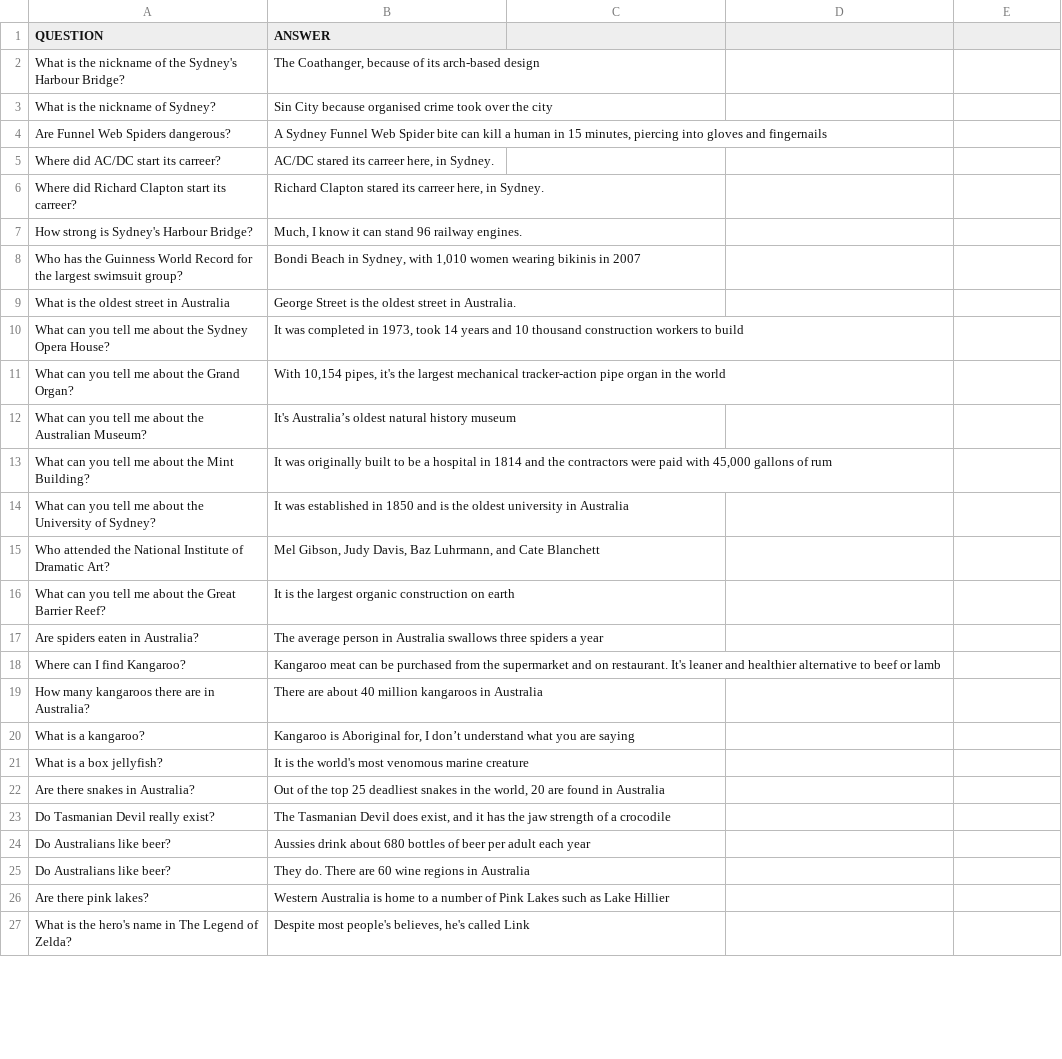
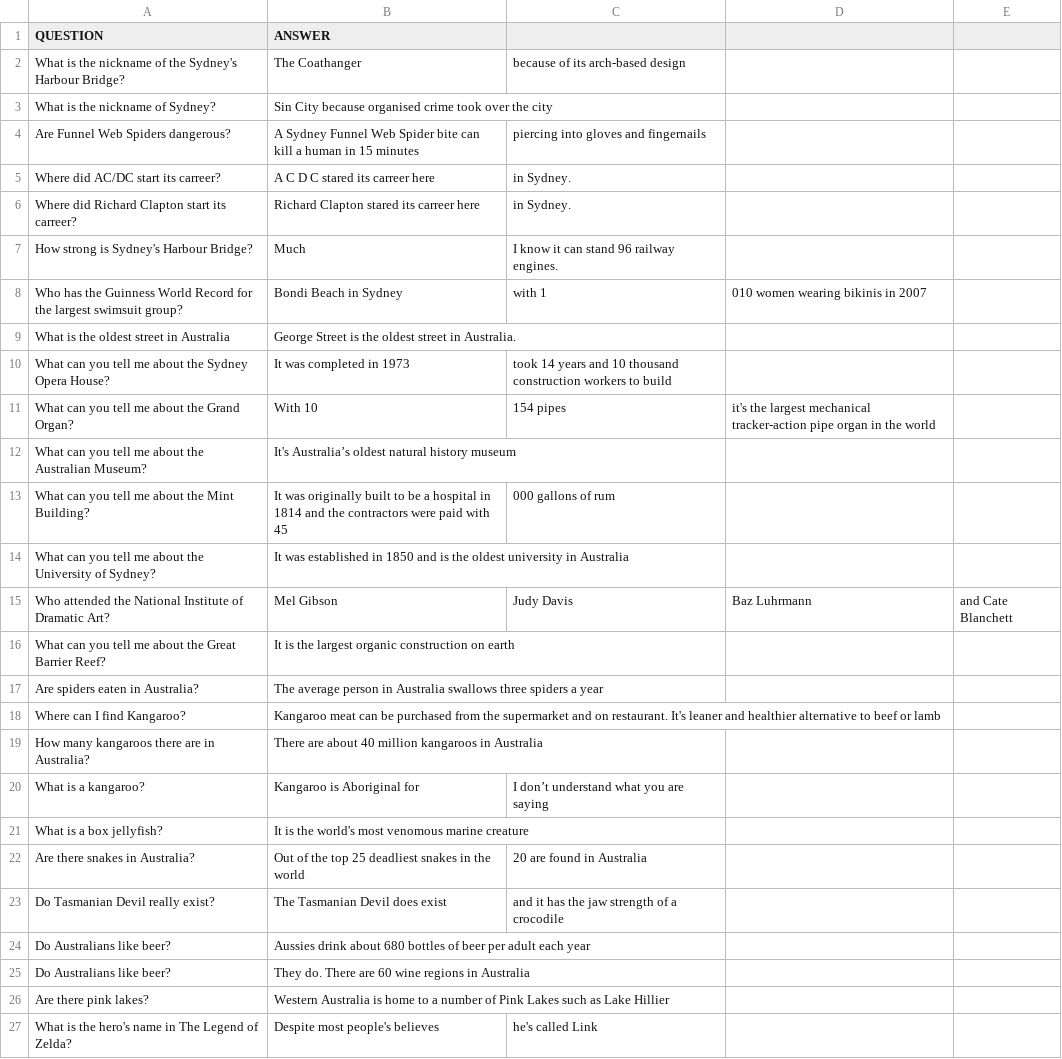
Before and after one commit to pmec-home/zordon-2022-interaction-old, a CSV file: chatbot/src/resources/questions_and_answers_2019.csv, drawn as a sheet; only a part is shown; the diff covers the shown part only.

```diff
--- a/chatbot/src/resources/questions_and_answers_2019.csv
+++ b/chatbot/src/resources/questions_and_answers_2019.csv
@@ -1,16 +1,16 @@
 QUESTION,ANSWER
-What is the nickname of the Sydney's Harbour Bridge?,"The Coathanger, because of its arch-based design"
+What is the nickname of the Sydney's Harbour Bridge?,The Coathanger, because of its arch-based design
 What is the nickname of Sydney?,Sin City because organised crime took over the city
-Are Funnel Web Spiders dangerous?,"A Sydney Funnel Web Spider bite can kill a human in 15 minutes, piercing into gloves and fingernails"
-Where did AC/DC start its carreer?,"AC/DC stared its carreer here, in Sydney."
-Where did Richard Clapton start its carreer?,"Richard Clapton stared its carreer here, in Sydney."
-How strong is Sydney's Harbour Bridge?,"Much, I know it can stand 96 railway engines."
-Who has the Guinness World Record for the largest swimsuit group?,"Bondi Beach in Sydney, with 1,010 women wearing bikinis in 2007"
+Are Funnel Web Spiders dangerous?,A Sydney Funnel Web Spider bite can kill a human in 15 minutes, piercing into gloves and fingernails
+Where did AC/DC start its carreer?,A C D C stared its carreer here, in Sydney.
+Where did Richard Clapton start its carreer?,Richard Clapton stared its carreer here, in Sydney.
+How strong is Sydney's Harbour Bridge?,Much, I know it can stand 96 railway engines.
+Who has the Guinness World Record for the largest swimsuit group?,Bondi Beach in Sydney, with 1,010 women wearing bikinis in 2007
 What is the oldest street in Australia,George Street is the oldest street in Australia.
-What can you tell me about the Sydney Opera House?,"It was completed in 1973, took 14 years and 10 thousand construction workers to build"
-What can you tell me about the Grand Organ?,"With 10,154 pipes, it's the largest mechanical tracker-action pipe organ in the world"
+What can you tell me about the Sydney Opera House?,It was completed in 1973, took 14 years and 10 thousand construction workers to build
+What can you tell me about the Grand Organ?,With 10,154 pipes, it's the largest mechanical tracker-action pipe organ in the world
 What can you tell me about the Australian Museum?,It's Australia’s oldest natural history museum
-What can you tell me about the Mint Building?,"It was originally built to be a hospital in 1814 and the contractors were paid with 45,000 gallons of rum"
+What can you tell me about the Mint Building?,It was originally built to be a hospital in 1814 and the contractors were paid with 45,000 gallons of rum
 What can you tell me about the University of Sydney?,It was established in 1850 and is the oldest university in Australia
-Who attended the National Institute of Dramatic Art?,"Mel Gibson, Judy Davis, Baz Luhrmann, and Cate Blanchett"
+Who attended the National Institute of Dramatic Art?,Mel Gibson, Judy Davis, Baz Luhrmann, and Cate Blanchett
 What can you tell me about the Great Barrier Reef?,It is the largest organic construction on earth
@@ -19,6 +19,6 @@ Where can I find Kangaroo?,Kangaroo meat can be purchased from the supermarket a
 How many kangaroos there are in Australia?,There are about 40 million kangaroos in Australia
-What is a kangaroo?,"Kangaroo is Aboriginal for, I don’t understand what you are saying"
+What is a kangaroo?,Kangaroo is Aboriginal for, I don’t understand what you are saying
 What is a box jellyfish?,It is the world's most venomous marine creature
-Are there snakes in Australia?,"Out of the top 25 deadliest snakes in the world, 20 are found in Australia"
-Do Tasmanian Devil really exist?,"The Tasmanian Devil does exist, and it has the jaw strength of a crocodile"
+Are there snakes in Australia?,Out of the top 25 deadliest snakes in the world, 20 are found in Australia
+Do Tasmanian Devil really exist?,The Tasmanian Devil does exist, and it has the jaw strength of a crocodile
 Do Australians like beer?,Aussies drink about 680 bottles of beer per adult each year
@@ -26,2 +26,2 @@ Do Australians like beer?,They do. There are 60 wine regions in Australia
 Are there pink lakes?,Western Australia is home to a number of Pink Lakes such as Lake Hillier
-What is the hero's name in The Legend of Zelda?,"Despite most people's believes, he's called Link"
+What is the hero's name in The Legend of Zelda?,Despite most people's believes, he's called Link
```
Also changed, not shown: 12 removed rows and 10 edited cells elsewhere in this file, 15 other files.
